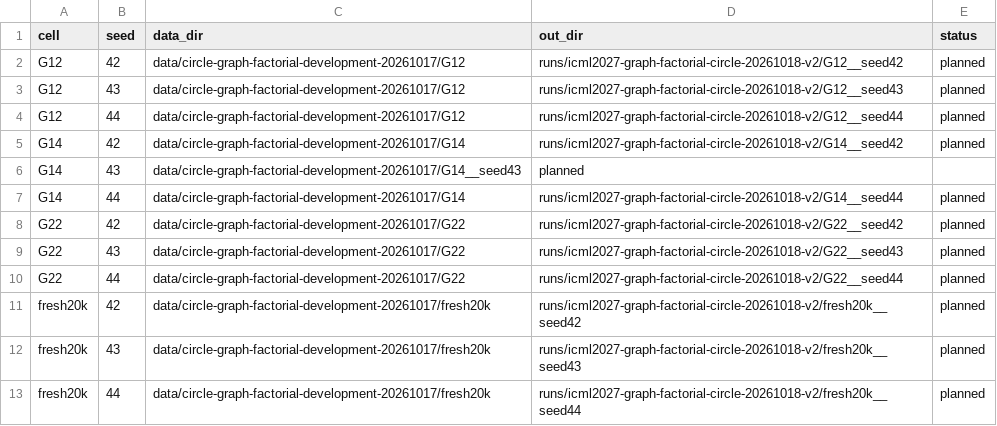
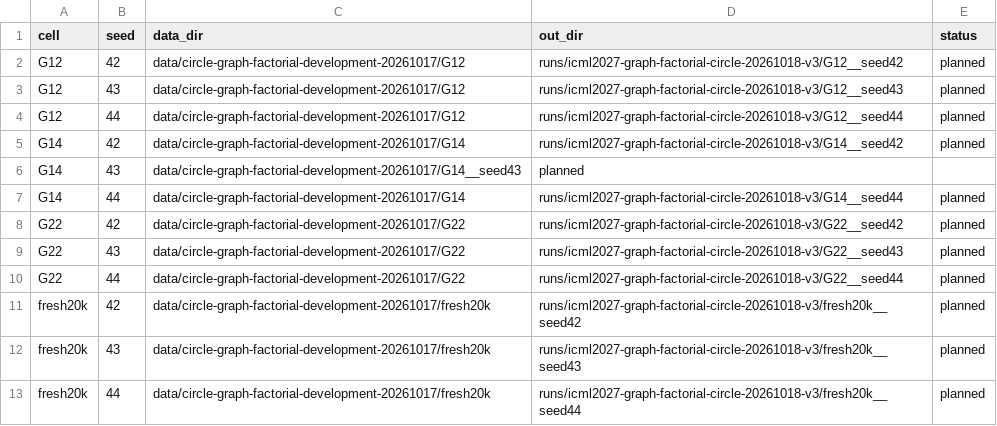
Before and after one commit to StephCpa/RolltheDice, a TSV file: outputs/graph-factorial-circle-20261018/run_manifest.tsv, drawn as a sheet.

Commit message:
select compatible Circle factorial runtime

```diff
--- a/outputs/graph-factorial-circle-20261018/run_manifest.tsv
+++ b/outputs/graph-factorial-circle-20261018/run_manifest.tsv
@@ -1,13 +1,13 @@
 cell	seed	data_dir	out_dir	status
-G12	42	data/circle-graph-factorial-development-20261017/G12	runs/icml2027-graph-factorial-circle-20261018-v2/G12__seed42	planned
-G12	43	data/circle-graph-factorial-development-20261017/G12	runs/icml2027-graph-factorial-circle-20261018-v2/G12__seed43	planned
-G12	44	data/circle-graph-factorial-development-20261017/G12	runs/icml2027-graph-factorial-circle-20261018-v2/G12__seed44	planned
-G14	42	data/circle-graph-factorial-development-20261017/G14	runs/icml2027-graph-factorial-circle-20261018-v2/G14__seed42	planned
+G12	42	data/circle-graph-factorial-development-20261017/G12	runs/icml2027-graph-factorial-circle-20261018-v3/G12__seed42	planned
+G12	43	data/circle-graph-factorial-development-20261017/G12	runs/icml2027-graph-factorial-circle-20261018-v3/G12__seed43	planned
+G12	44	data/circle-graph-factorial-development-20261017/G12	runs/icml2027-graph-factorial-circle-20261018-v3/G12__seed44	planned
+G14	42	data/circle-graph-factorial-development-20261017/G14	runs/icml2027-graph-factorial-circle-20261018-v3/G14__seed42	planned
 G14	43	data/circle-graph-factorial-development-20261017/G14__seed43	planned
-G14	44	data/circle-graph-factorial-development-20261017/G14	runs/icml2027-graph-factorial-circle-20261018-v2/G14__seed44	planned
-G22	42	data/circle-graph-factorial-development-20261017/G22	runs/icml2027-graph-factorial-circle-20261018-v2/G22__seed42	planned
-G22	43	data/circle-graph-factorial-development-20261017/G22	runs/icml2027-graph-factorial-circle-20261018-v2/G22__seed43	planned
-G22	44	data/circle-graph-factorial-development-20261017/G22	runs/icml2027-graph-factorial-circle-20261018-v2/G22__seed44	planned
-fresh20k	42	data/circle-graph-factorial-development-20261017/fresh20k	runs/icml2027-graph-factorial-circle-20261018-v2/fresh20k__seed42	planned
-fresh20k	43	data/circle-graph-factorial-development-20261017/fresh20k	runs/icml2027-graph-factorial-circle-20261018-v2/fresh20k__seed43	planned
-fresh20k	44	data/circle-graph-factorial-development-20261017/fresh20k	runs/icml2027-graph-factorial-circle-20261018-v2/fresh20k__seed44	planned
+G14	44	data/circle-graph-factorial-development-20261017/G14	runs/icml2027-graph-factorial-circle-20261018-v3/G14__seed44	planned
+G22	42	data/circle-graph-factorial-development-20261017/G22	runs/icml2027-graph-factorial-circle-20261018-v3/G22__seed42	planned
+G22	43	data/circle-graph-factorial-development-20261017/G22	runs/icml2027-graph-factorial-circle-20261018-v3/G22__seed43	planned
+G22	44	data/circle-graph-factorial-development-20261017/G22	runs/icml2027-graph-factorial-circle-20261018-v3/G22__seed44	planned
+fresh20k	42	data/circle-graph-factorial-development-20261017/fresh20k	runs/icml2027-graph-factorial-circle-20261018-v3/fresh20k__seed42	planned
+fresh20k	43	data/circle-graph-factorial-development-20261017/fresh20k	runs/icml2027-graph-factorial-circle-20261018-v3/fresh20k__seed43	planned
+fresh20k	44	data/circle-graph-factorial-development-20261017/fresh20k	runs/icml2027-graph-factorial-circle-20261018-v3/fresh20k__seed44	planned
```
